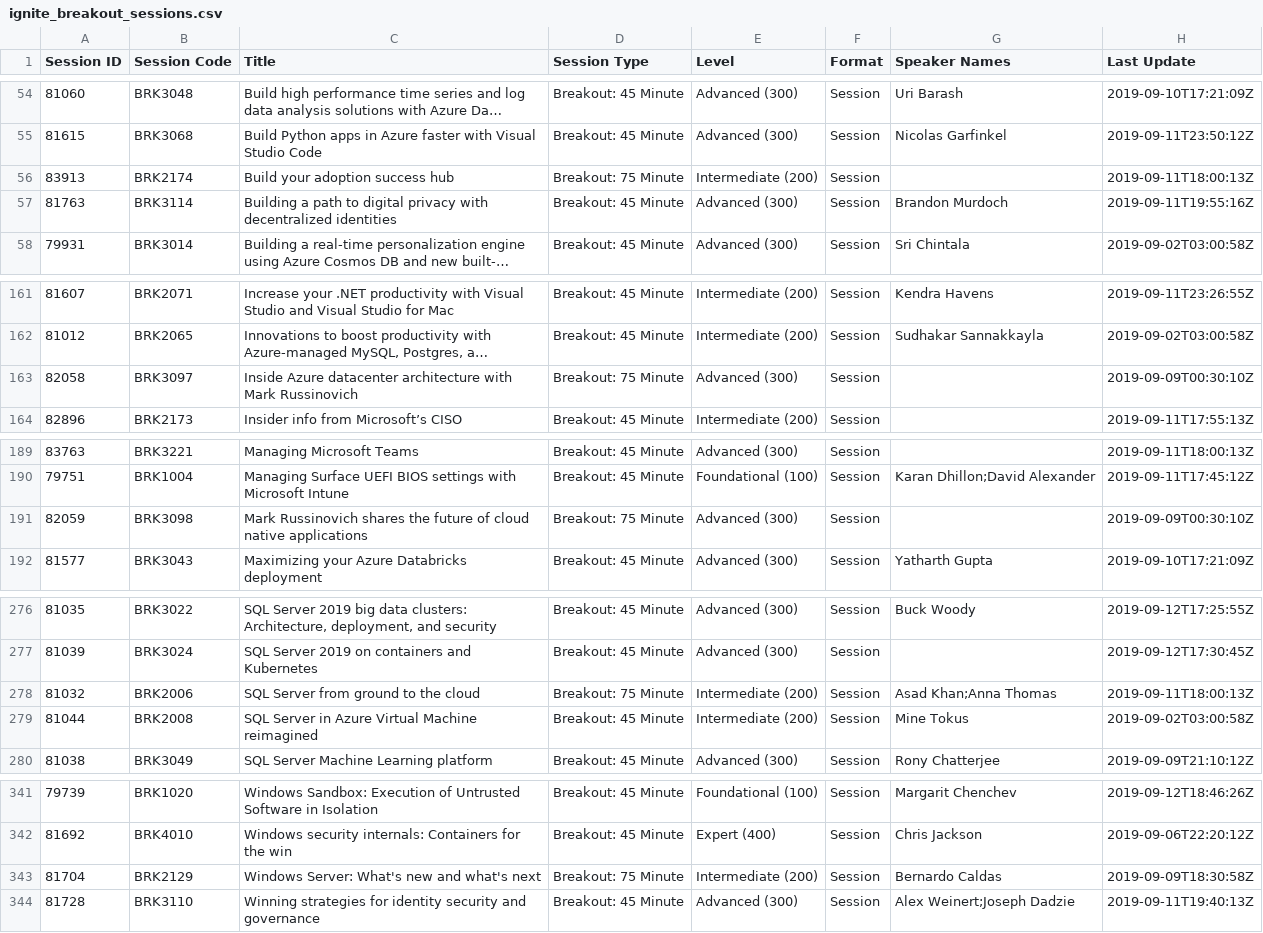
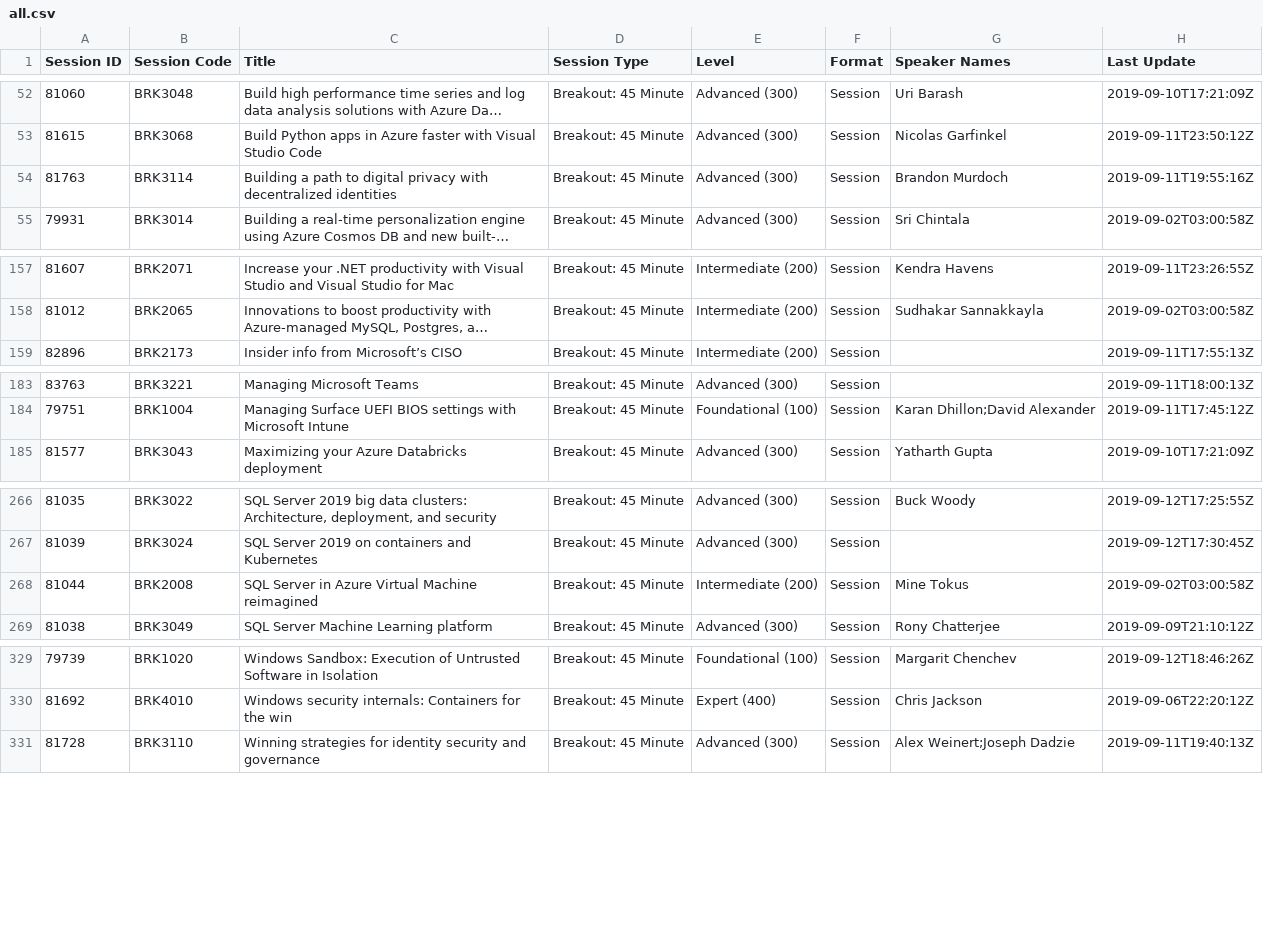
Before and after one commit to kristjansb/microsoft-ignite-api, a CSV file: session/bo45/all.csv (was ignite_breakout_sessions.csv), drawn as a sheet; only a part is shown, gaps mark what is left out; long unchanged cells end in …; the diff covers the shown part only; the diff names each change by its address in the sheet, - before the commit and + after, or states it on an @@ line.

Commit message:
Restructure session info layout

```diff
--- a/ignite_breakout_sessions.csv
+++ b/session/bo45/all.csv
-row 56: 83913 | BRK2174 | Build your adoption success hub | Breakout: 75 Minute | Intermediate (200) | Session |  | 2019-09-11T18:00:13Z
-row 163: 82058 | BRK3097 | Inside Azure datacenter architecture with Mark Russinovich | Breakout: 75 Minute | Advanced (300) | Session |  | 2019-09-09T00:30:10Z
-row 191: 82059 | BRK3098 | Mark Russinovich shares the future of cloud native applications | Breakout: 75 Minute | Advanced (300) | Session |  | 2019-09-09T00:30:10Z
-row 278: 81032 | BRK2006 | SQL Server from ground to the cloud | Breakout: 75 Minute | Intermediate (200) | Session | Asad Khan;Anna Thomas | 2019-09-11T18:00:13Z
-row 343: 81704 | BRK2129 | Windows Server: What's new and what's next | Breakout: 75 Minute | Intermediate (200) | Session | Bernardo Caldas | 2019-09-09T18:30:58Z
```
Also changed, not shown: 8 removed rows elsewhere in this file, 6 other files.
